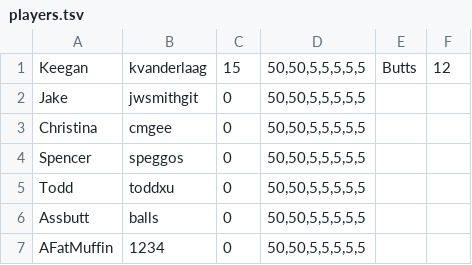
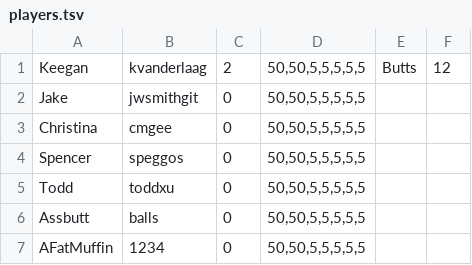
Before and after one commit to kvanderlaag/MUDserver, a TSV file: players.tsv, drawn as a sheet.

```diff
--- a/players.tsv
+++ b/players.tsv
@@ -1,2 +1,2 @@
-Keegan	kvanderlaag	15	50,50,5,5,5,5,5	Butts	12
+Keegan	kvanderlaag	2	50,50,5,5,5,5,5	Butts	12
 Jake	jwsmithgit	0	50,50,5,5,5,5,5		
```
Also changed, not shown: rooms.tsv, 31 other files.
